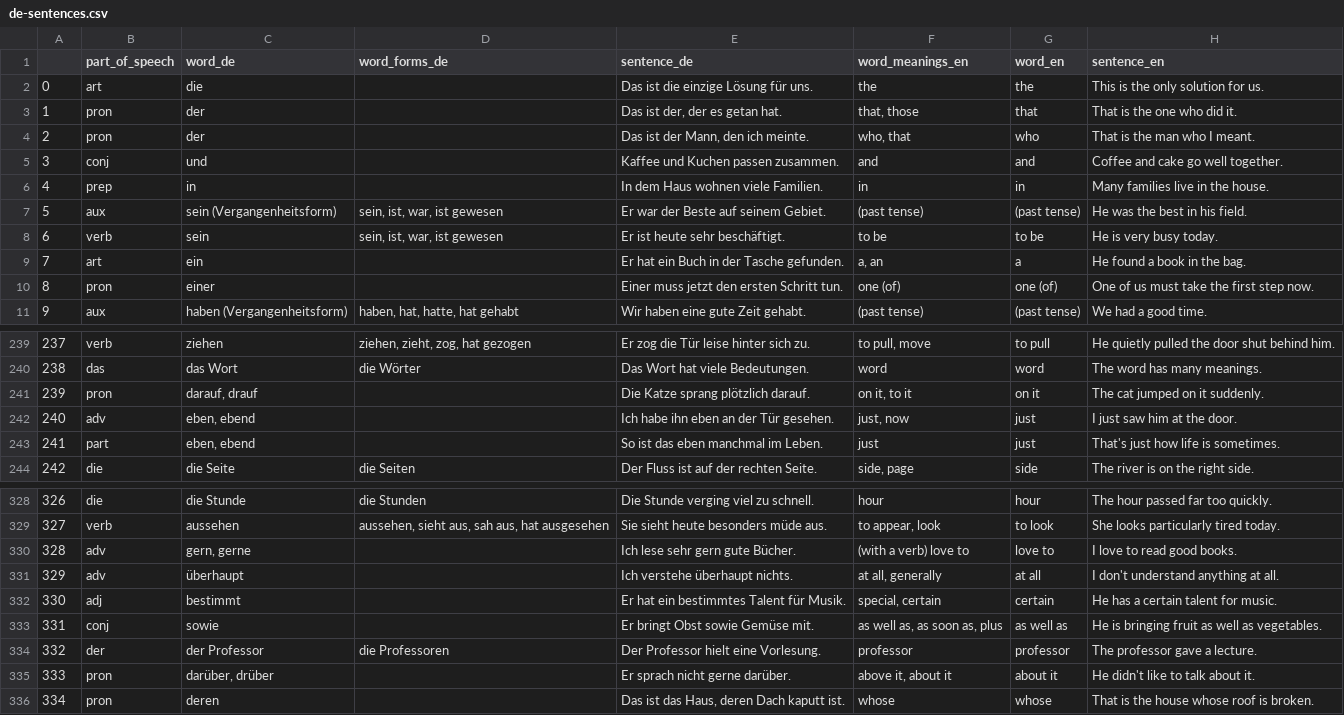
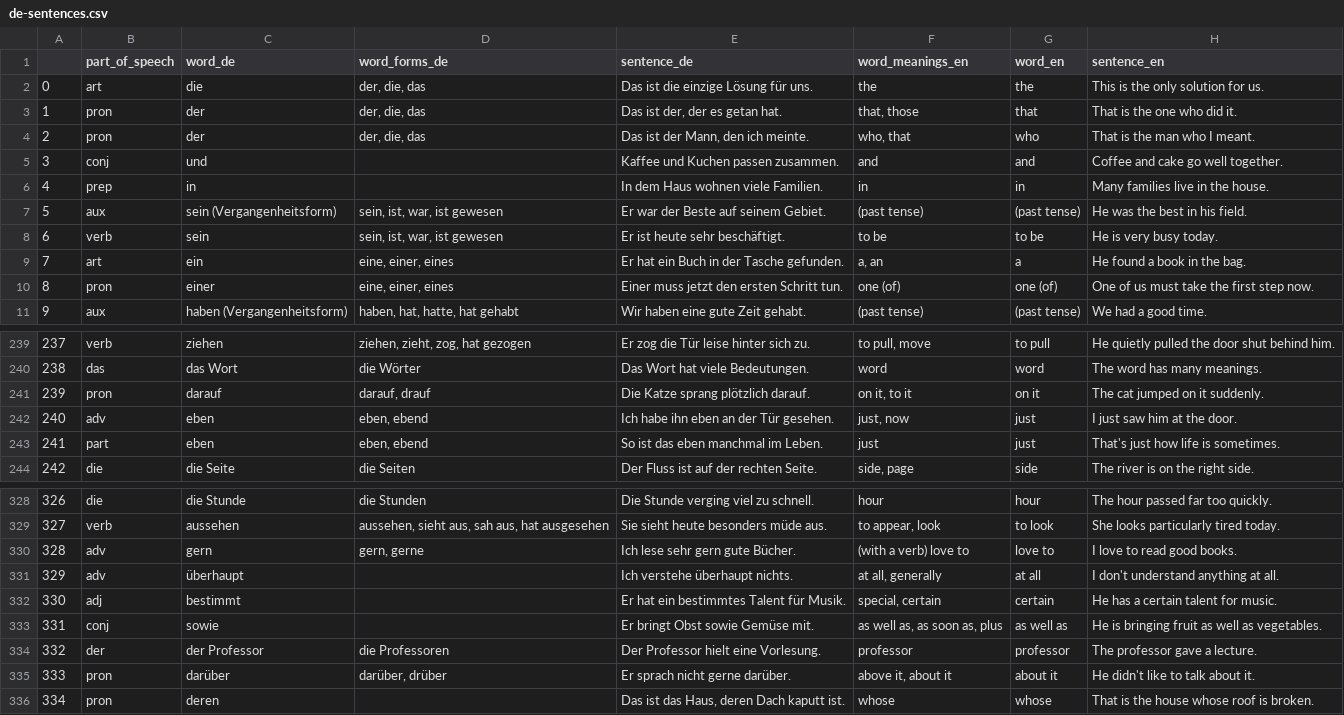
Before and after one commit to deemp/anki-decks, a CSV file: sentences/frequency/de/data/processed/de-sentences.csv, drawn as a sheet; only a part is shown, gaps mark what is left out; the diff covers the shown part only.

Commit message:
fix(sentences): update some word_forms_de

```diff
--- a/sentences/frequency/de/data/processed/de-sentences.csv
+++ b/sentences/frequency/de/data/processed/de-sentences.csv
@@ -1,5 +1,5 @@
 |part_of_speech|word_de|word_forms_de|sentence_de|word_meanings_en|word_en|sentence_en
-0|art|die||Das ist die einzige Lösung für uns.|the|the|This is the only solution for us.
-1|pron|der||Das ist der, der es getan hat.|that, those|that|That is the one who did it.
-2|pron|der||Das ist der Mann, den ich meinte.|who, that|who|That is the man who I meant.
+0|art|die|der, die, das|Das ist die einzige Lösung für uns.|the|the|This is the only solution for us.
+1|pron|der|der, die, das|Das ist der, der es getan hat.|that, those|that|That is the one who did it.
+2|pron|der|der, die, das|Das ist der Mann, den ich meinte.|who, that|who|That is the man who I meant.
 3|conj|und||Kaffee und Kuchen passen zusammen.|and|and|Coffee and cake go well together.
@@ -8,4 +8,4 @@
 6|verb|sein|sein, ist, war, ist gewesen|Er ist heute sehr beschäftigt.|to be|to be|He is very busy today.
-7|art|ein||Er hat ein Buch in der Tasche gefunden.|a, an|a|He found a book in the bag.
-8|pron|einer||Einer muss jetzt den ersten Schritt tun.|one (of)|one (of)|One of us must take the first step now.
+7|art|ein|eine, einer, eines|Er hat ein Buch in der Tasche gefunden.|a, an|a|He found a book in the bag.
+8|pron|einer|eine, einer, eines|Einer muss jetzt den ersten Schritt tun.|one (of)|one (of)|One of us must take the first step now.
 9|aux|haben (Vergangenheitsform)|haben, hat, hatte, hat gehabt|Wir haben eine gute Zeit gehabt.|(past tense)|(past tense)|We had a good time.
@@ -240,5 +240,5 @@
 238|das|das Wort|die Wörter|Das Wort hat viele Bedeutungen.|word|word|The word has many meanings.
-239|pron|darauf, drauf||Die Katze sprang plötzlich darauf.|on it, to it|on it|The cat jumped on it suddenly.
-240|adv|eben, ebend||Ich habe ihn eben an der Tür gesehen.|just, now|just|I just saw him at the door.
-241|part|eben, ebend||So ist das eben manchmal im Leben.|just|just|That's just how life is sometimes.
+239|pron|darauf|darauf, drauf|Die Katze sprang plötzlich darauf.|on it, to it|on it|The cat jumped on it suddenly.
+240|adv|eben|eben, ebend|Ich habe ihn eben an der Tür gesehen.|just, now|just|I just saw him at the door.
+241|part|eben|eben, ebend|So ist das eben manchmal im Leben.|just|just|That's just how life is sometimes.
 242|die|die Seite|die Seiten|Der Fluss ist auf der rechten Seite.|side, page|side|The river is on the right side.
@@ -329,3 +329,3 @@
 327|verb|aussehen|aussehen, sieht aus, sah aus, hat ausgesehen|Sie sieht heute besonders müde aus.|to appear, look|to look|She looks particularly tired today.
-328|adv|gern, gerne||Ich lese sehr gern gute Bücher.|(with a verb) love to|love to|I love to read good books.
+328|adv|gern|gern, gerne|Ich lese sehr gern gute Bücher.|(with a verb) love to|love to|I love to read good books.
 329|adv|überhaupt||Ich verstehe überhaupt nichts.|at all, generally|at all|I don't understand anything at all.
@@ -334,3 +334,3 @@
 332|der|der Professor|die Professoren|Der Professor hielt eine Vorlesung.|professor|professor|The professor gave a lecture.
-333|pron|darüber, drüber||Er sprach nicht gerne darüber.|above it, about it|about it|He didn't like to talk about it.
+333|pron|darüber|darüber, drüber|Er sprach nicht gerne darüber.|above it, about it|about it|He didn't like to talk about it.
 334|pron|deren||Das ist das Haus, deren Dach kaputt ist.|whose|whose|That is the house whose roof is broken.
```
Also changed, not shown: 71 edited cells elsewhere in this file.
